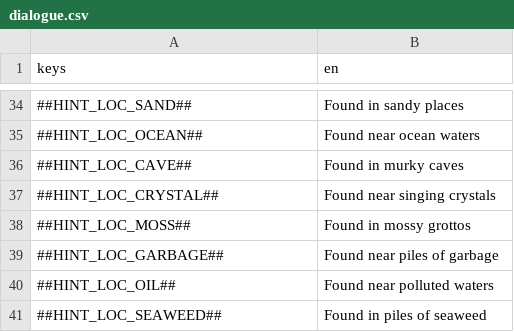
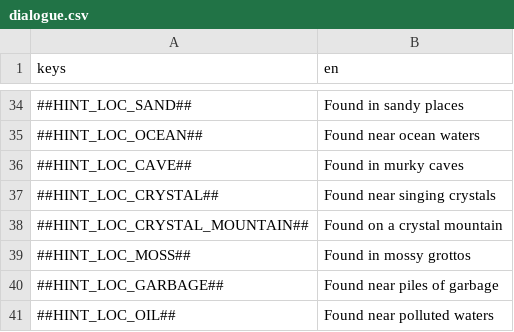
Before and after one commit to flawlesshappiness/FroggyFocus, a CSV file: froggyfocus/Dialogue/dialogue.csv, drawn as a sheet; only a part is shown, gaps mark what is left out; the shorter side is filled out with more unchanged rows; the diff names each change by its address in the sheet, - before the commit and + after, or states it on an @@ line.

Commit message:
Added normal crystal bugs to crystal scene

```diff
--- a/froggyfocus/Dialogue/dialogue.csv
+++ b/froggyfocus/Dialogue/dialogue.csv
+row 38: ##HINT_LOC_CRYSTAL_MOUNTAIN## | Found on a crystal mountain
```
Also changed, not shown: 34 other files.
